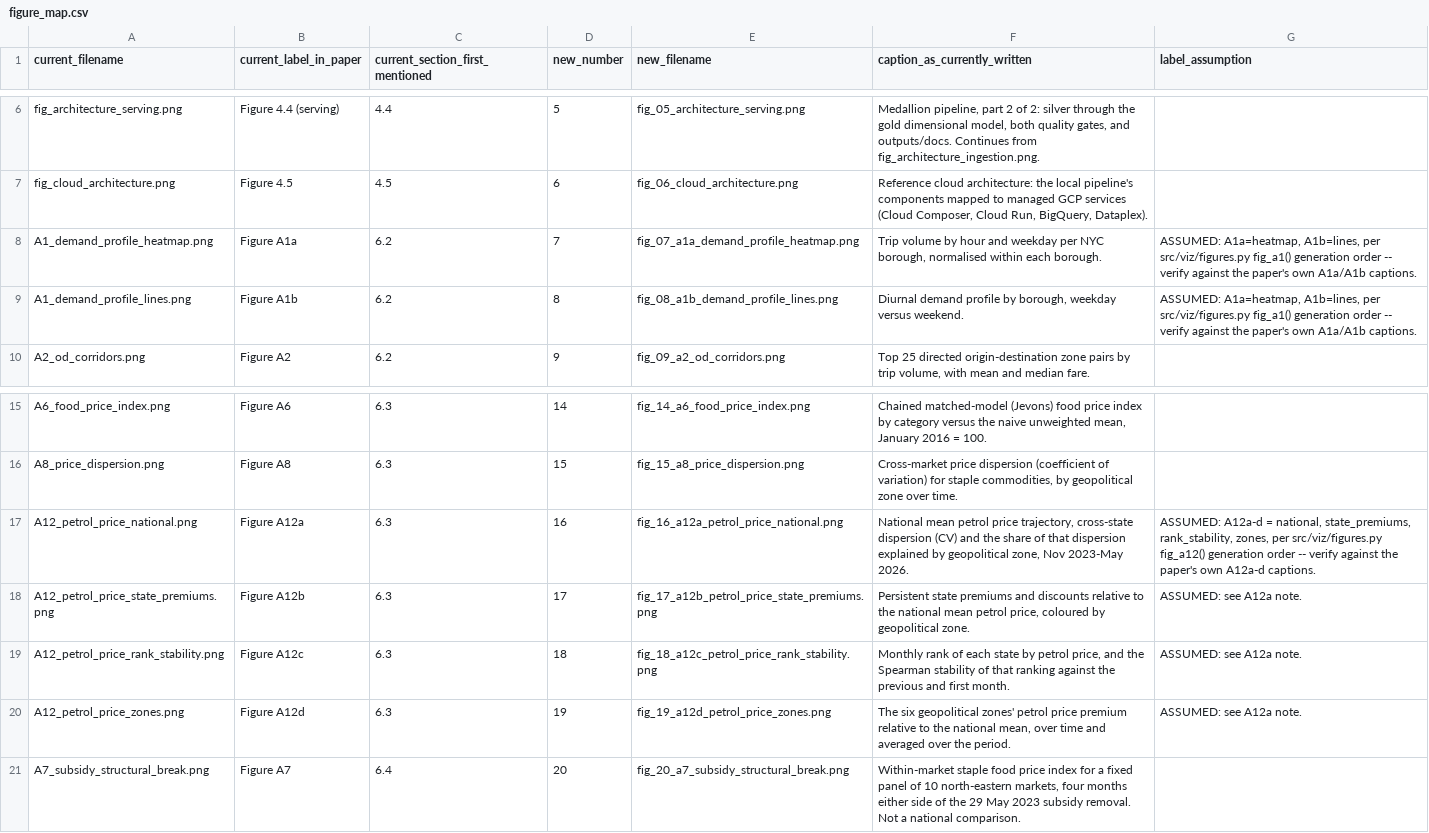
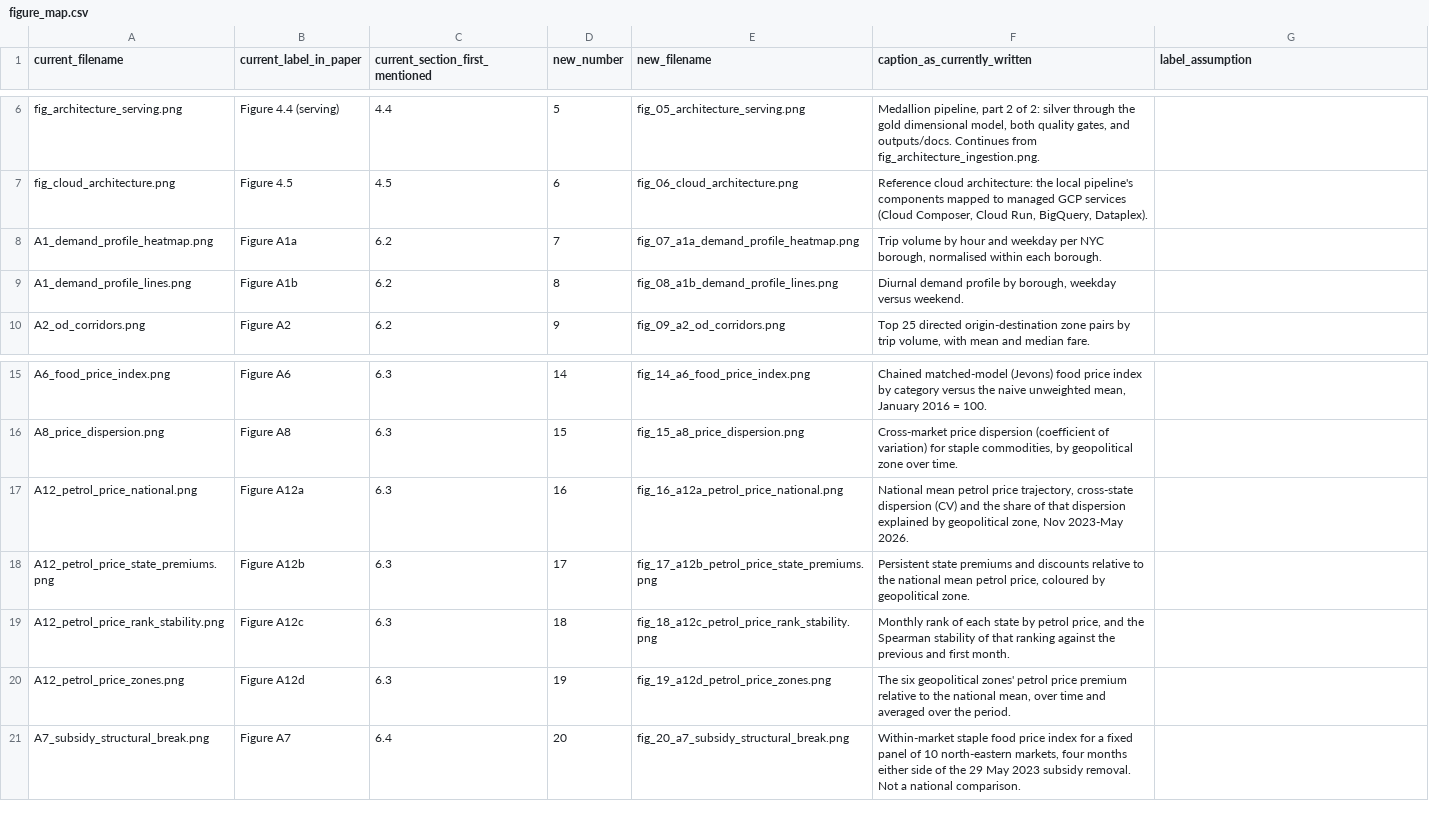
Before and after one commit to Olasquare043/multi-grain-analytical-data-platform, a CSV file: outputs/paper/figure_map.csv, drawn as a sheet; only a part is shown, gaps mark what is left out.

```diff
--- a/outputs/paper/figure_map.csv
+++ b/outputs/paper/figure_map.csv
@@ -7,4 +7,4 @@ fig_architecture_serving.png,Figure 4.4 (serving),4.4,5,fig_05_architecture_serv
 fig_cloud_architecture.png,Figure 4.5,4.5,6,fig_06_cloud_architecture.png,"Reference cloud architecture: the local pipeline's components mapped to managed GCP services (Cloud Composer, Cloud Run, BigQuery, Dataplex).",
-A1_demand_profile_heatmap.png,Figure A1a,6.2,7,fig_07_a1a_demand_profile_heatmap.png,"Trip volume by hour and weekday per NYC borough, normalised within each borough.","ASSUMED: A1a=heatmap, A1b=lines, per src/viz/figures.py fig_a1() generation order -- verify against the paper's own A1a/A1b captions."
-A1_demand_profile_lines.png,Figure A1b,6.2,8,fig_08_a1b_demand_profile_lines.png,"Diurnal demand profile by borough, weekday versus weekend.","ASSUMED: A1a=heatmap, A1b=lines, per src/viz/figures.py fig_a1() generation order -- verify against the paper's own A1a/A1b captions."
+A1_demand_profile_heatmap.png,Figure A1a,6.2,7,fig_07_a1a_demand_profile_heatmap.png,"Trip volume by hour and weekday per NYC borough, normalised within each borough.",
+A1_demand_profile_lines.png,Figure A1b,6.2,8,fig_08_a1b_demand_profile_lines.png,"Diurnal demand profile by borough, weekday versus weekend.",
 A2_od_corridors.png,Figure A2,6.2,9,fig_09_a2_od_corridors.png,"Top 25 directed origin-destination zone pairs by trip volume, with mean and median fare.",
@@ -16,6 +16,6 @@ A6_food_price_index.png,Figure A6,6.3,14,fig_14_a6_food_price_index.png,"Chained
 A8_price_dispersion.png,Figure A8,6.3,15,fig_15_a8_price_dispersion.png,"Cross-market price dispersion (coefficient of variation) for staple commodities, by geopolitical zone over time.",
-A12_petrol_price_national.png,Figure A12a,6.3,16,fig_16_a12a_petrol_price_national.png,"National mean petrol price trajectory, cross-state dispersion (CV) and the share of that dispersion explained by geopolitical zone, Nov 2023-May 2026.","ASSUMED: A12a-d = national, state_premiums, rank_stability, zones, per src/viz/figures.py fig_a12() generation order -- verify against the paper's own A12a-d captions."
-A12_petrol_price_state_premiums.png,Figure A12b,6.3,17,fig_17_a12b_petrol_price_state_premiums.png,"Persistent state premiums and discounts relative to the national mean petrol price, coloured by geopolitical zone.",ASSUMED: see A12a note.
-A12_petrol_price_rank_stability.png,Figure A12c,6.3,18,fig_18_a12c_petrol_price_rank_stability.png,"Monthly rank of each state by petrol price, and the Spearman stability of that ranking against the previous and first month.",ASSUMED: see A12a note.
-A12_petrol_price_zones.png,Figure A12d,6.3,19,fig_19_a12d_petrol_price_zones.png,"The six geopolitical zones' petrol price premium relative to the national mean, over time and averaged over the period.",ASSUMED: see A12a note.
+A12_petrol_price_national.png,Figure A12a,6.3,16,fig_16_a12a_petrol_price_national.png,"National mean petrol price trajectory, cross-state dispersion (CV) and the share of that dispersion explained by geopolitical zone, Nov 2023-May 2026.",
+A12_petrol_price_state_premiums.png,Figure A12b,6.3,17,fig_17_a12b_petrol_price_state_premiums.png,"Persistent state premiums and discounts relative to the national mean petrol price, coloured by geopolitical zone.",
+A12_petrol_price_rank_stability.png,Figure A12c,6.3,18,fig_18_a12c_petrol_price_rank_stability.png,"Monthly rank of each state by petrol price, and the Spearman stability of that ranking against the previous and first month.",
+A12_petrol_price_zones.png,Figure A12d,6.3,19,fig_19_a12d_petrol_price_zones.png,"The six geopolitical zones' petrol price premium relative to the national mean, over time and averaged over the period.",
 A7_subsidy_structural_break.png,Figure A7,6.4,20,fig_20_a7_subsidy_structural_break.png,"Within-market staple food price index for a fixed panel of 10 north-eastern markets, four months either side of the 29 May 2023 subsidy removal. Not a national comparison.",
```
Also changed, not shown: 7 other files.
